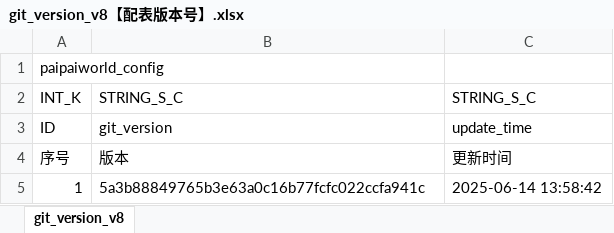
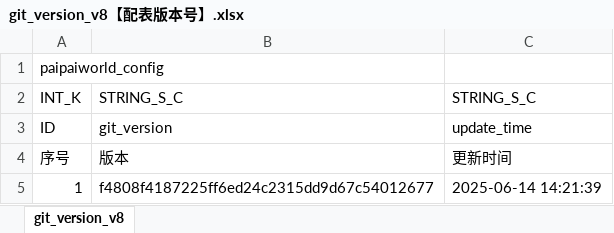
Before and after one commit to chensusu123/myfirsthub, an Excel workbook: servers/maze_main_server/conf.d/data/git_version_v8【配表版本号】.xlsx, sheet git_version_v8, drawn as a sheet; values as stored, in another font and other column widths than the file's, no borders; the diff names each change by its address in the sheet, - before the commit and + after, or states it on an @@ line.

```diff
--- a/servers/maze_main_server/conf.d/data/git_version_v8【配表版本号】.xlsx (sheet git_version_v8)
+++ b/servers/maze_main_server/conf.d/data/git_version_v8【配表版本号】.xlsx (sheet git_version_v8)
-B5: 5a3b88849765b3e63a0c16b77fcfc022ccfa941c
+B5: f4808f4187225ff6ed24c2315dd9d67c54012677
-C5: 2025-06-14 13:58:42
+C5: 2025-06-14 14:21:39
```
Also changed, not shown: 1 other file.
